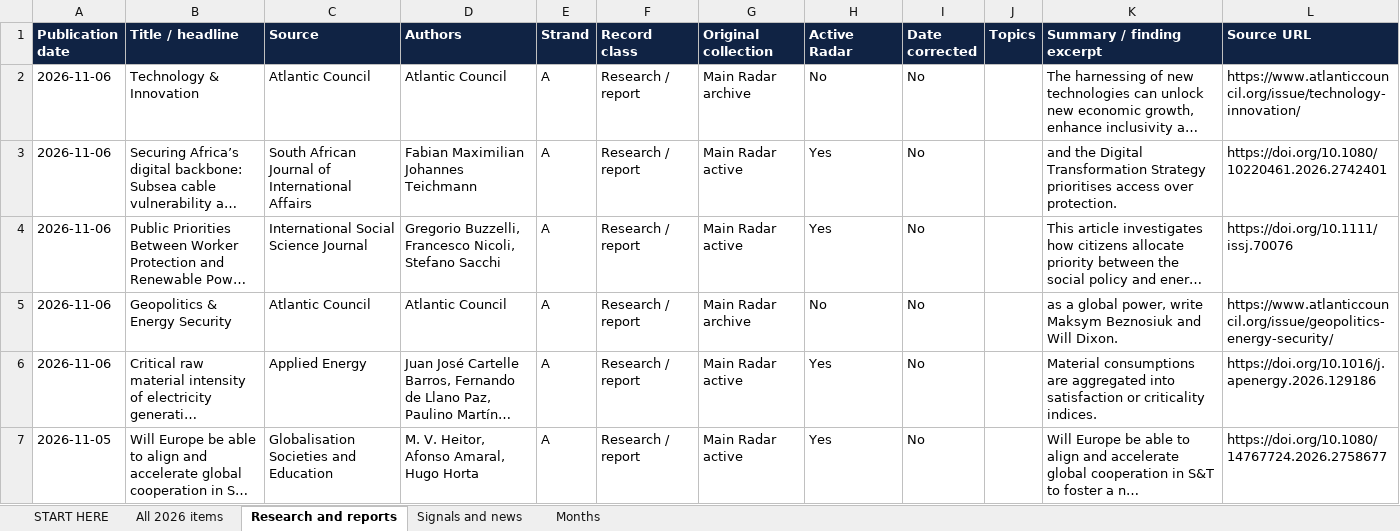
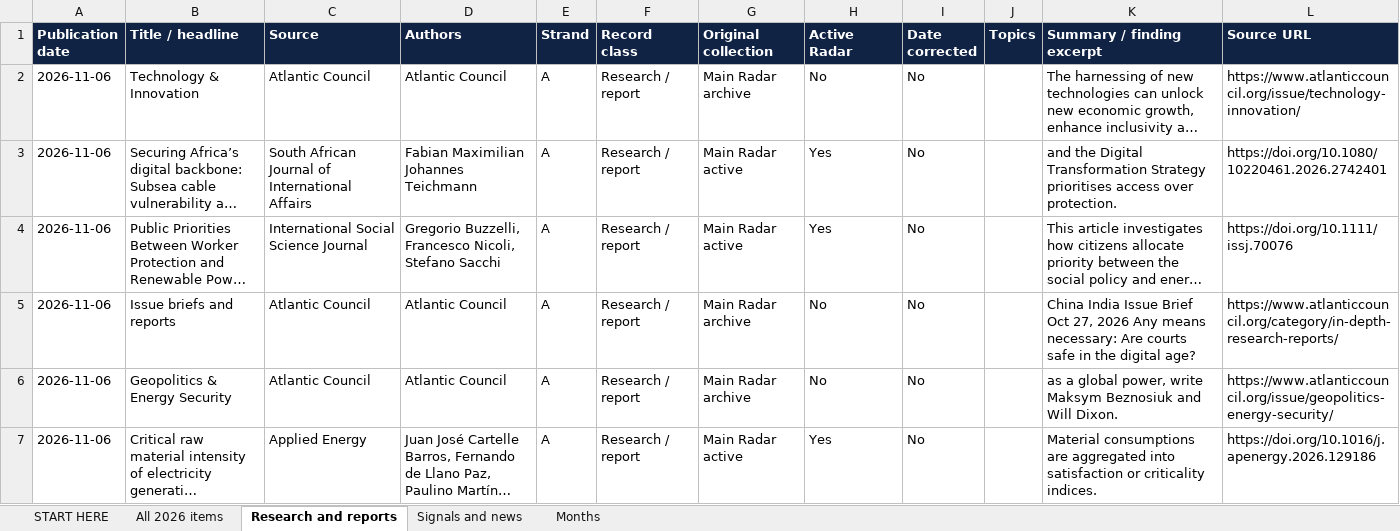
Before and after one commit to vevirm/Europe, an Excel workbook: 2026-stuff/2026_publications.xlsx, sheet Research and reports, drawn as a sheet; only a part is shown; the shorter side is filled out with more unchanged rows; long unchanged cells end in …; values as stored, in another font and other column widths than the file's, no borders; the diff covers the shown part only; the diff names each change by its address in the sheet, - before the commit and + after, or states it on an @@ line.

```diff
--- a/2026-stuff/2026_publications.xlsx (sheet Research and reports)
+++ b/2026-stuff/2026_publications.xlsx (sheet Research and reports)
+row 5: 2026-11-06 | Issue briefs and reports | Atlantic Council | Atlantic Council | A | Research / report | Main Radar archive | No | No |  | China India Issue Brief Oct 27, 2026 Any means necessary: Are courts safe in the digital age? | https://www.atlanticcouncil.org/category/in-depth-research-reports/
```
Also changed, not shown: 2 added rows and 2 removed rows elsewhere in this sheet, sheet All 2026 items, sheet Months, sheet START HERE, 1 other file.
